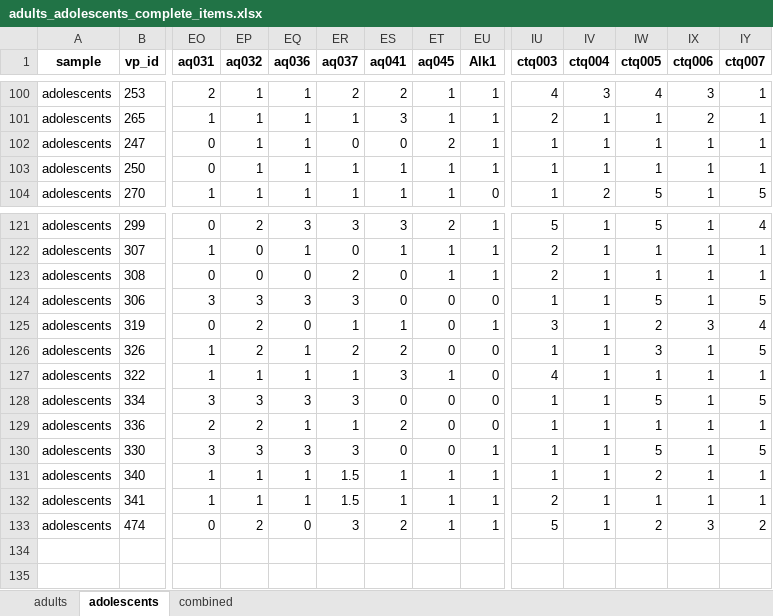
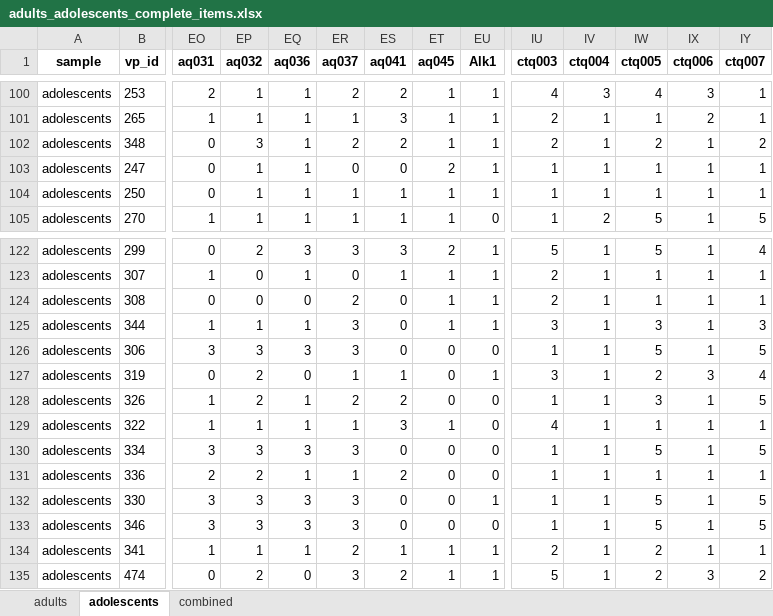
Before and after one commit to SaWilk/Clinical_Backbone_RU5389, an Excel workbook: 03_analysis_input/adults_adolescents_complete_items.xlsx, sheet adolescents, drawn as a sheet; only a part is shown, gaps mark what is left out; values as stored, in another font and other column widths than the file's, no borders; removed rows and columns are numbered as before the commit, all else as after; rows hold the shown columns only; the diff names each change by its address in the sheet, - before the commit and + after, or states it on an @@ line.

```diff
--- a/03_analysis_input/adults_adolescents_complete_items.xlsx (sheet adolescents)
+++ b/03_analysis_input/adults_adolescents_complete_items.xlsx (sheet adolescents)
+row 102: adolescents | 348 | 0 | 3 | 1 | 2 | 2 | 1 | 1 | 2 | 1 | 2 | 1 | 2
+row 125: adolescents | 344 | 1 | 1 | 1 | 3 | 0 | 1 | 1 | 3 | 1 | 3 | 1 | 3
-row 131: adolescents | 340 | 1 | 1 | 1 | 1.5 | 1 | 1 | 1 | 1 | 1 | 2 | 1 | 1
+row 133: adolescents | 346 | 3 | 3 | 3 | 3 | 0 | 0 | 0 | 1 | 1 | 5 | 1 | 5
-ER134 (aq037): 1.5
+ER134 (aq037): 2
-IW134 (ctq005): 1
+IW134 (ctq005): 2
```
Also changed, not shown: sheet combined, sheet adults, 03_analysis_input/adults_adolescents_HiTOP_items.xlsx, 03_analysis_input/adults_adolescents_HiTOP_items_lt030.xlsx, 13 other files.
